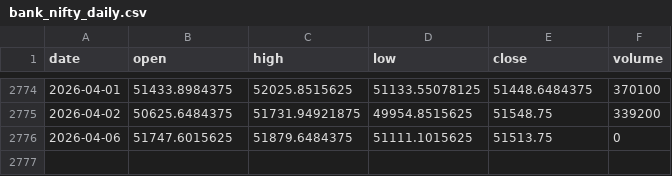
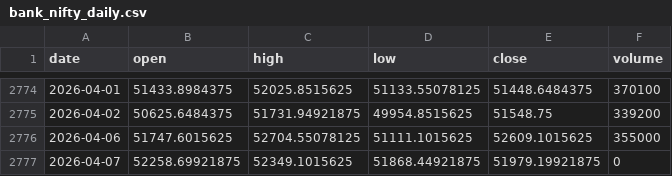
Before and after one commit to pravindev666/David-V666, a CSV file: data/bank_nifty_daily.csv, drawn as a sheet; only a part is shown, gaps mark what is left out.

```diff
--- a/data/bank_nifty_daily.csv
+++ b/data/bank_nifty_daily.csv
@@ -2775,2 +2775,3 @@ date,open,high,low,close,volume
 2026-04-02,50625.6484375,51731.94921875,49954.8515625,51548.75,339200
-2026-04-06,51747.6015625,51879.6484375,51111.1015625,51513.75,0
+2026-04-06,51747.6015625,52704.55078125,51111.1015625,52609.1015625,355000
+2026-04-07,52258.69921875,52349.1015625,51868.44921875,51979.19921875,0
```
Also changed, not shown: data/fii_dii_daily.csv, data/nifty_daily.csv, 5 other files.
